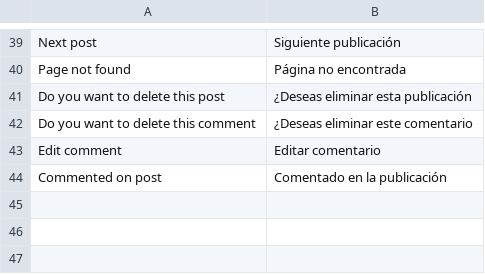
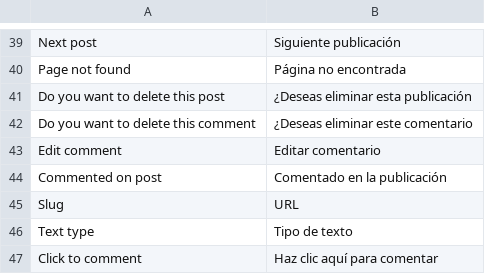
Before and after one commit to puentesarrin/selene, a CSV file: translations/es_ES.csv, drawn as a sheet; only a part is shown, gaps mark what is left out.

Commit message:
More translations

```diff
--- a/translations/es_ES.csv
+++ b/translations/es_ES.csv
@@ -44 +44,4 @@ Edit comment, Editar comentario
 Commented on post, Comentado en la publicación
+Slug, URL
+Text type, Tipo de texto
+Click to comment, Haz clic aquí para comentar
```
Also changed, not shown: 7 other files.
